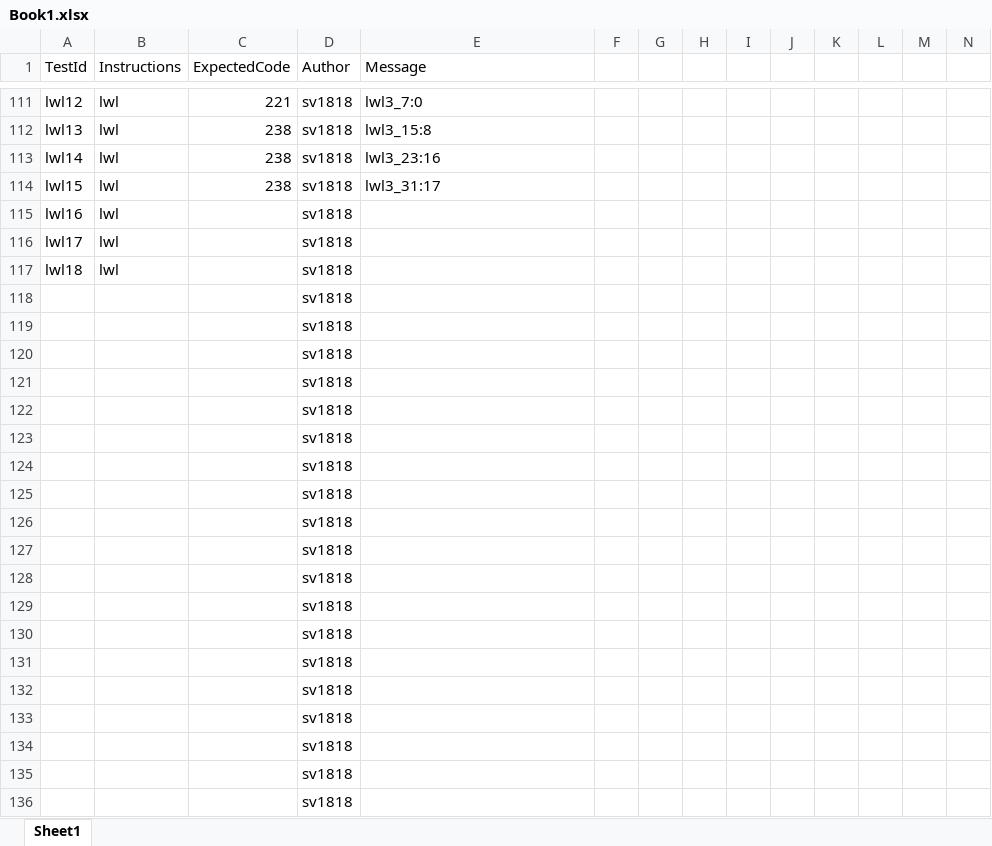
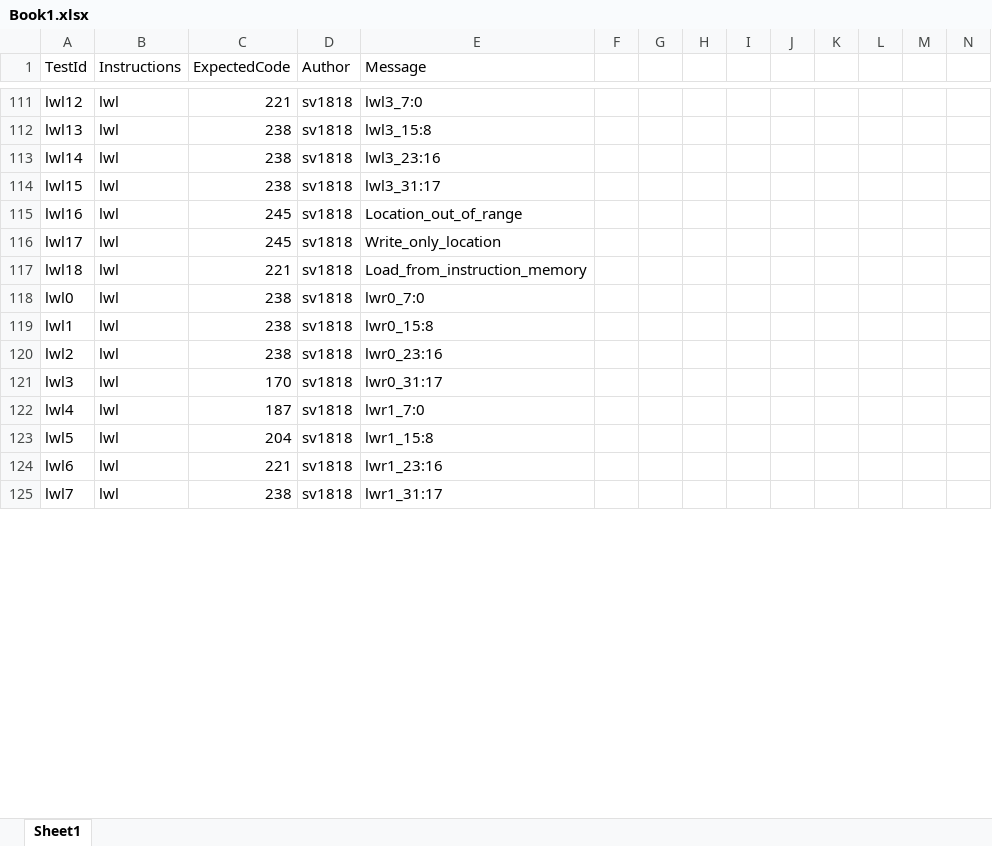
Before and after one commit to Vouloumanos/MIPS_simulator, an Excel workbook: doc/Book1.xlsx, sheet Sheet1, drawn as a sheet; only a part is shown, gaps mark what is left out; values as stored, in another font and other column widths than the file's, no borders; removed rows and columns are numbered as before the commit, all else as after; rows hold the shown columns only; the diff covers the shown part only; the diff names each change by its address in the sheet, - before the commit and + after, or states it on an @@ line.

```diff
--- a/doc/Book1.xlsx (sheet Sheet1)
+++ b/doc/Book1.xlsx (sheet Sheet1)
-C115:C116 (ExpectedCode): (empty)
+C115:C116 (ExpectedCode): 245
-E115 (Message): (empty)
+E115 (Message): Location_out_of_range
-E116 (Message): (empty)
+E116 (Message): Write_only_location
-C117 (ExpectedCode): (empty)
+C117 (ExpectedCode): 221
-E117 (Message): (empty)
+E117 (Message): Load_from_instruction_memory
-row 118:  |  |  | sv1818
-row 119:  |  |  | sv1818
-row 120:  |  |  | sv1818
-row 121:  |  |  | sv1818
-row 122:  |  |  | sv1818
-row 123:  |  |  | sv1818
-row 124:  |  |  | sv1818
-row 125:  |  |  | sv1818
-row 126:  |  |  | sv1818
-row 127:  |  |  | sv1818
-row 128:  |  |  | sv1818
-row 129:  |  |  | sv1818
-row 130:  |  |  | sv1818
-row 131:  |  |  | sv1818
-row 132:  |  |  | sv1818
-row 133:  |  |  | sv1818
-row 134:  |  |  | sv1818
-row 135:  |  |  | sv1818
-row 136:  |  |  | sv1818
+row 118: lwl0 | lwl | 238 | sv1818 | lwr0_7:0
+row 119: lwl1 | lwl | 238 | sv1818 | lwr0_15:8
+row 120: lwl2 | lwl | 238 | sv1818 | lwr0_23:16
+row 121: lwl3 | lwl | 170 | sv1818 | lwr0_31:17
+row 122: lwl4 | lwl | 187 | sv1818 | lwr1_7:0
+row 123: lwl5 | lwl | 204 | sv1818 | lwr1_15:8
+row 124: lwl6 | lwl | 221 | sv1818 | lwr1_23:16
+row 125: lwl7 | lwl | 238 | sv1818 | lwr1_31:17
```
Also changed, not shown: 11 added rows elsewhere in this sheet, 52 other files.
